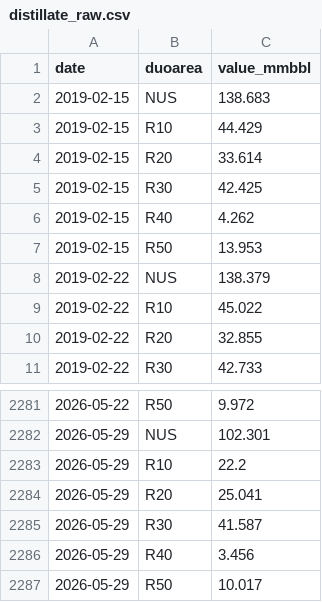
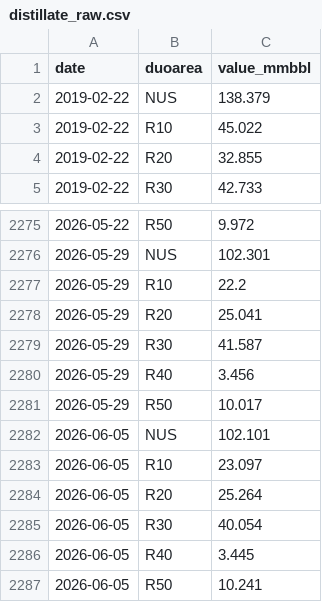
Before and after one commit to DataVizHonduran/boquin.github.io, a CSV file: reports/petroleum-stocks/data/distillate_raw.csv, drawn as a sheet; only a part is shown, gaps mark what is left out.

```diff
--- a/reports/petroleum-stocks/data/distillate_raw.csv
+++ b/reports/petroleum-stocks/data/distillate_raw.csv
@@ -1,8 +1,2 @@
 date,duoarea,value_mmbbl
-2019-02-15,NUS,138.683
-2019-02-15,R10,44.429
-2019-02-15,R20,33.614
-2019-02-15,R30,42.425
-2019-02-15,R40,4.262
-2019-02-15,R50,13.953
 2019-02-22,NUS,138.379
@@ -2287 +2281,7 @@ date,duoarea,value_mmbbl
 2026-05-29,R50,10.017
+2026-06-05,NUS,102.101
+2026-06-05,R10,23.097
+2026-06-05,R20,25.264
+2026-06-05,R30,40.054
+2026-06-05,R40,3.445
+2026-06-05,R50,10.241
```
Also changed, not shown: reports/petroleum-stocks/data/crude_raw.csv, reports/petroleum-stocks/data/crude_seasonal.csv, 7 other files.
